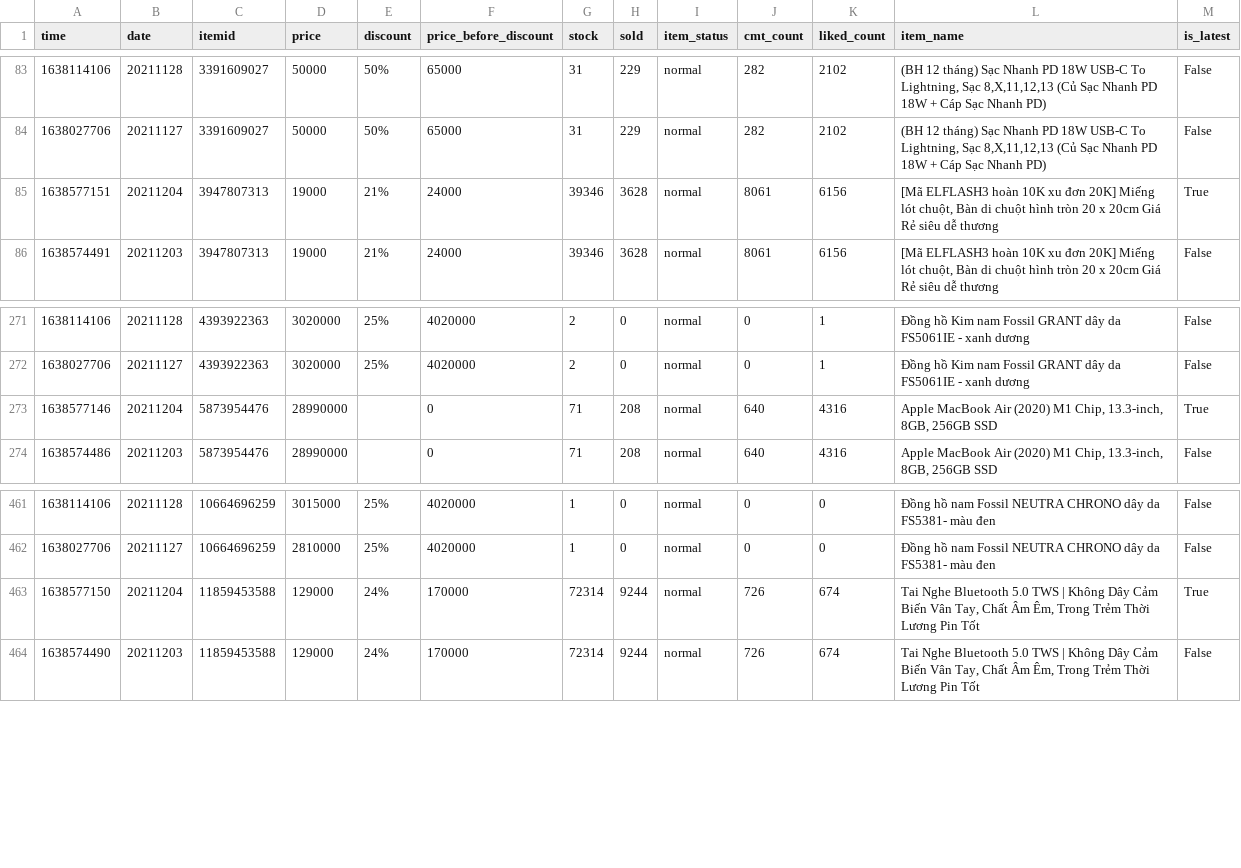
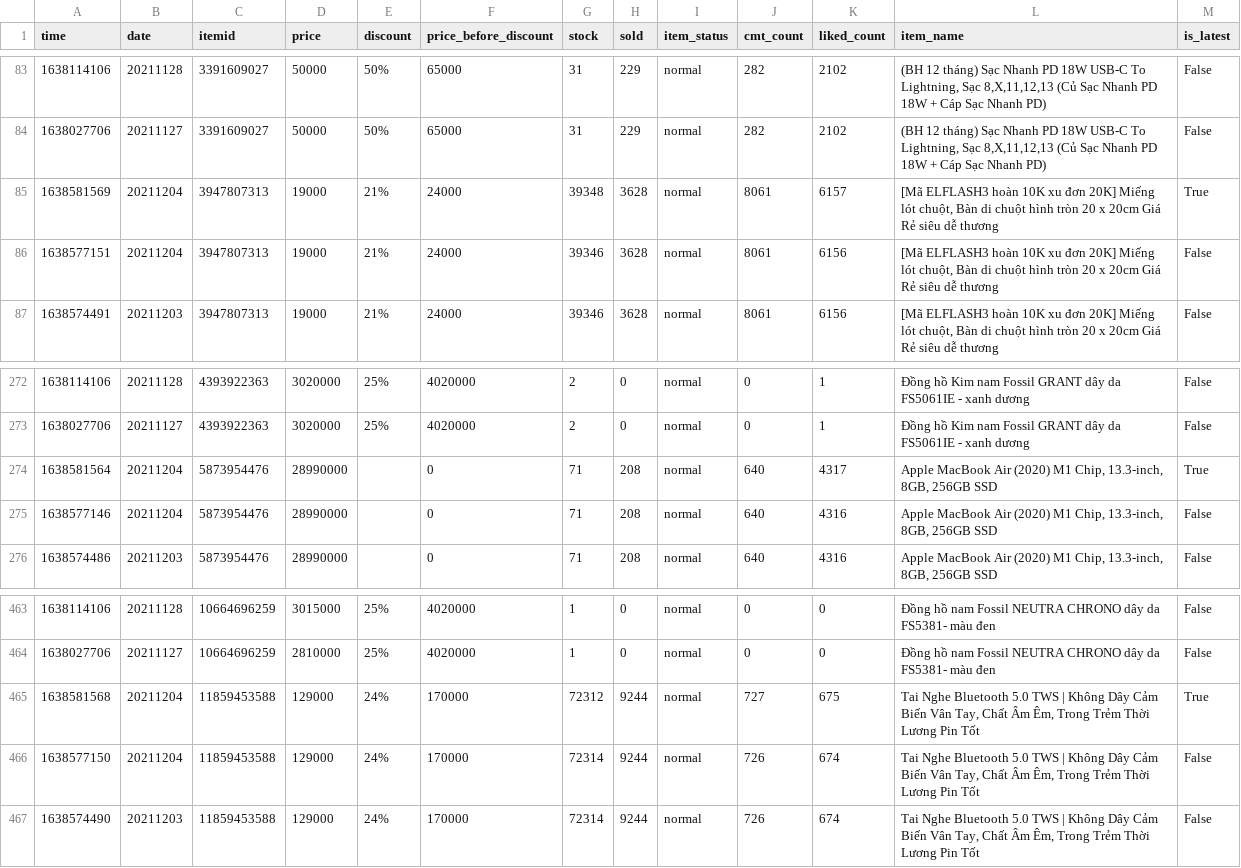
Before and after one commit to duyet/shopee-track-demo, a CSV file: data/master.csv, drawn as a sheet; only a part is shown, gaps mark what is left out.

```diff
--- a/data/master.csv
+++ b/data/master.csv
@@ -84,3 +84,4 @@ time,date,itemid,price,discount,price_before_discount,stock,sold,item_status,cmt
 1638027706,20211127,3391609027,50000,50%,65000,31,229,normal,282,2102,"(BH 12 tháng) Sạc Nhanh PD 18W USB-C To Lightning, Sạc 8,X,11,12,13 (Củ Sạc Nhanh PD 18W + Cáp Sạc Nhanh PD)",False
-1638577151,20211204,3947807313,19000,21%,24000,39346,3628,normal,8061,6156,"[Mã ELFLASH3 hoàn 10K xu đơn 20K] Miếng lót chuột, Bàn di chuột hình tròn 20 x 20cm Giá Rẻ siêu dễ thương",True
+1638581569,20211204,3947807313,19000,21%,24000,39348,3628,normal,8061,6157,"[Mã ELFLASH3 hoàn 10K xu đơn 20K] Miếng lót chuột, Bàn di chuột hình tròn 20 x 20cm Giá Rẻ siêu dễ thương",True
+1638577151,20211204,3947807313,19000,21%,24000,39346,3628,normal,8061,6156,"[Mã ELFLASH3 hoàn 10K xu đơn 20K] Miếng lót chuột, Bàn di chuột hình tròn 20 x 20cm Giá Rẻ siêu dễ thương",False
 1638574491,20211203,3947807313,19000,21%,24000,39346,3628,normal,8061,6156,"[Mã ELFLASH3 hoàn 10K xu đơn 20K] Miếng lót chuột, Bàn di chuột hình tròn 20 x 20cm Giá Rẻ siêu dễ thương",False
@@ -272,3 +273,4 @@ time,date,itemid,price,discount,price_before_discount,stock,sold,item_status,cmt
 1638027706,20211127,4393922363,3020000,25%,4020000,2,0,normal,0,1,Đồng hồ Kim nam Fossil GRANT dây da FS5061IE - xanh dương,False
-1638577146,20211204,5873954476,28990000,,0,71,208,normal,640,4316,"Apple MacBook Air (2020) M1 Chip, 13.3-inch, 8GB, 256GB SSD",True
+1638581564,20211204,5873954476,28990000,,0,71,208,normal,640,4317,"Apple MacBook Air (2020) M1 Chip, 13.3-inch, 8GB, 256GB SSD",True
+1638577146,20211204,5873954476,28990000,,0,71,208,normal,640,4316,"Apple MacBook Air (2020) M1 Chip, 13.3-inch, 8GB, 256GB SSD",False
 1638574486,20211203,5873954476,28990000,,0,71,208,normal,640,4316,"Apple MacBook Air (2020) M1 Chip, 13.3-inch, 8GB, 256GB SSD",False
@@ -462,3 +464,4 @@ time,date,itemid,price,discount,price_before_discount,stock,sold,item_status,cmt
 1638027706,20211127,10664696259,2810000,25%,4020000,1,0,normal,0,0,Đồng hồ nam Fossil NEUTRA CHRONO dây da FS5381- màu đen,False
-1638577150,20211204,11859453588,129000,24%,170000,72314,9244,normal,726,674,"Tai Nghe Bluetooth 5.0 TWS | Không Dây Cảm Biến Vân Tay, Chất Âm Êm, Trong Trẻm Thời Lương Pin Tốt",True
+1638581568,20211204,11859453588,129000,24%,170000,72312,9244,normal,727,675,"Tai Nghe Bluetooth 5.0 TWS | Không Dây Cảm Biến Vân Tay, Chất Âm Êm, Trong Trẻm Thời Lương Pin Tốt",True
+1638577150,20211204,11859453588,129000,24%,170000,72314,9244,normal,726,674,"Tai Nghe Bluetooth 5.0 TWS | Không Dây Cảm Biến Vân Tay, Chất Âm Êm, Trong Trẻm Thời Lương Pin Tốt",False
 1638574490,20211203,11859453588,129000,24%,170000,72314,9244,normal,726,674,"Tai Nghe Bluetooth 5.0 TWS | Không Dây Cảm Biến Vân Tay, Chất Âm Êm, Trong Trẻm Thời Lương Pin Tốt",False
```
Also changed, not shown: data/history/11859453588.csv, data/history/3947807313.csv, 4 other files.
